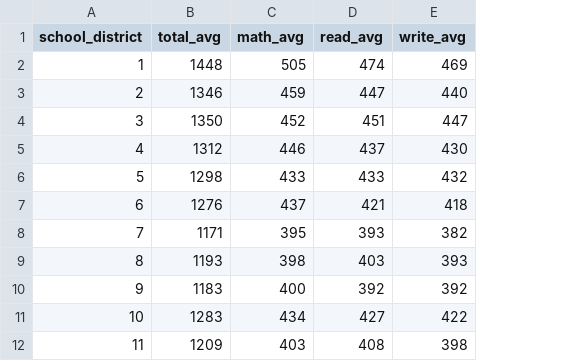
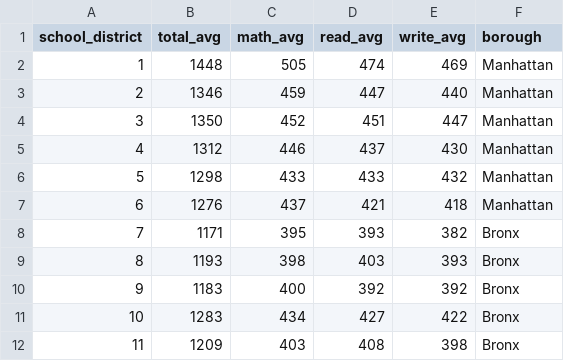
Before and after one commit to UW-CSE442-WI20/A3-sat-scores-nyc, a CSV file: src/district_score_avgs.csv, drawn as a sheet; only a part is shown; the diff names each change by its address in the sheet, - before the commit and + after, or states it on an @@ line.

Commit message:
Appended SD borough to avgs csv

```diff
--- a/src/district_score_avgs.csv
+++ b/src/district_score_avgs.csv
+column F (borough), rows 2-12: Manhattan | Manhattan | Manhattan | Manhattan | Manhattan | Manhattan | Bronx | Bronx | Bronx | Bronx | Bronx
```
